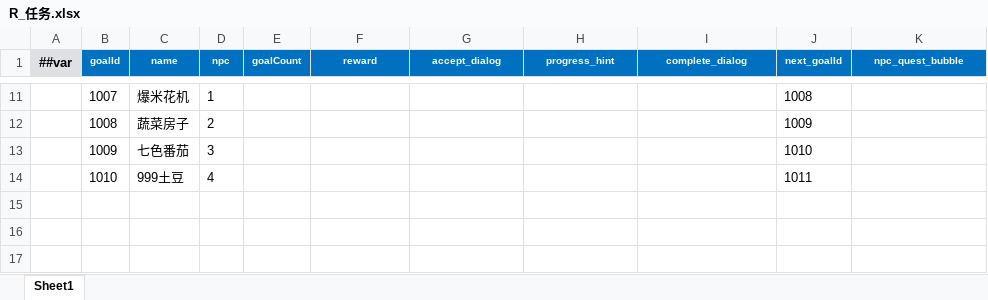
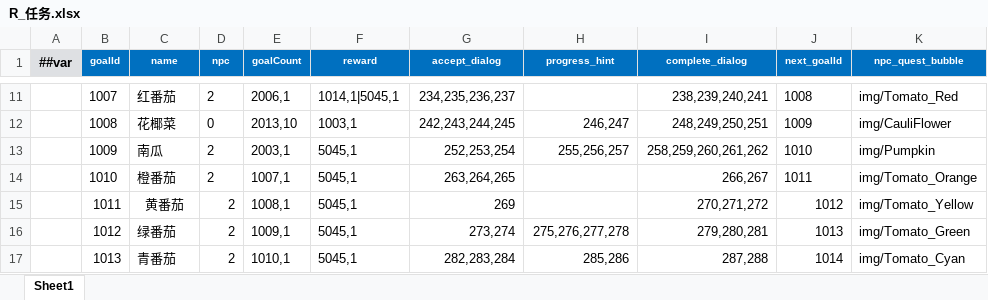
Before and after one commit to StevenTech-design/2025TTGJ, an Excel workbook: Tools/Luban/DataTables/Datas/R_任务.xlsx, sheet Sheet1, drawn as a sheet; only a part is shown, gaps mark what is left out; values as stored, in another font and other column widths than the file's, no borders; the diff covers the shown part only; the diff names each change by its address in the sheet, - before the commit and + after, or states it on an @@ line.

```diff
--- a/Tools/Luban/DataTables/Datas/R_任务.xlsx (sheet Sheet1)
+++ b/Tools/Luban/DataTables/Datas/R_任务.xlsx (sheet Sheet1)
-C11 (name): 爆米花机
+C11 (name): 红番茄
-D11 (npc): 1
+D11 (npc): 2
-E11 (goalCount): (empty)
+E11 (goalCount): 2006,1
-F11 (reward): (empty)
+F11 (reward): 1014,1|5045,1
-G11 (accept_dialog): (empty)
+G11 (accept_dialog): 234,235,236,237
-I11 (complete_dialog): (empty)
+I11 (complete_dialog): 238,239,240,241
-K11 (npc_quest_bubble): (empty)
+K11 (npc_quest_bubble): img/Tomato_Red
-C12 (name): 蔬菜房子
+C12 (name): 花椰菜
-D12 (npc): 2
+D12 (npc): 0
-E12 (goalCount): (empty)
+E12 (goalCount): 2013,10
-F12 (reward): (empty)
+F12 (reward): 1003,1
-G12 (accept_dialog): (empty)
+G12 (accept_dialog): 242,243,244,245
-H12 (progress_hint): (empty)
+H12 (progress_hint): 246,247
-I12 (complete_dialog): (empty)
+I12 (complete_dialog): 248,249,250,251
-K12 (npc_quest_bubble): (empty)
+K12 (npc_quest_bubble): img/CauliFlower
-C13 (name): 七色番茄
+C13 (name): 南瓜
-D13 (npc): 3
+D13 (npc): 2
-E13 (goalCount): (empty)
+E13 (goalCount): 2003,1
-F13:F14 (reward): (empty)
+F13:F14 (reward): 5045,1
-G13 (accept_dialog): (empty)
+G13 (accept_dialog): 252,253,254
-H13 (progress_hint): (empty)
+H13 (progress_hint): 255,256,257
-I13 (complete_dialog): (empty)
+I13 (complete_dialog): 258,259,260,261,262
-K13 (npc_quest_bubble): (empty)
+K13 (npc_quest_bubble): img/Pumpkin
-C14 (name): 999土豆
+C14 (name): 橙番茄
-D14 (npc): 4
+D14 (npc): 2
-E14 (goalCount): (empty)
+E14 (goalCount): 1007,1
-G14 (accept_dialog): (empty)
+G14 (accept_dialog): 263,264,265
-I14 (complete_dialog): (empty)
+I14 (complete_dialog): 266,267
-K14 (npc_quest_bubble): (empty)
+K14 (npc_quest_bubble): img/Tomato_Orange
+row 15:  | 1011 | 黄番茄 | 2 | 1008,1 | 5045,1 | 269 |  | 270,271,272 | 1012 | img/Tomato_Yellow
+row 16:  | 1012 | 绿番茄 | 2 | 1009,1 | 5045,1 | 273,274 | 275,276,277,278 | 279,280,281 | 1013 | img/Tomato_Green
+row 17:  | 1013 | 青番茄 | 2 | 1010,1 | 5045,1 | 282,283,284 | 285,286 | 287,288 | 1014 | img/Tomato_Cyan
```
Also changed, not shown: 3 added rows and 32 edited cells elsewhere in this sheet, Tools/Luban/DataTables/Datas/J_剧情.xlsx, 2 other files.
